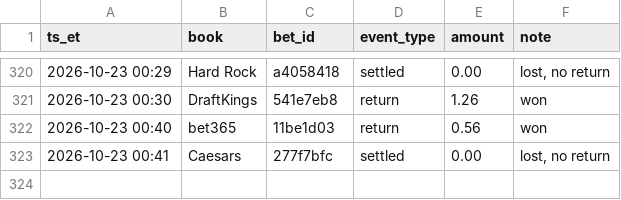
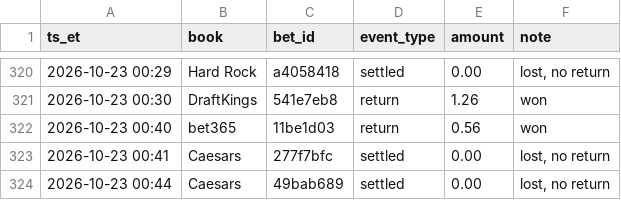
Before and after one commit to s-chuch/bet-dashboard, a CSV file: data/ledger.csv, drawn as a sheet; only a part is shown, gaps mark what is left out; the diff names each change by its address in the sheet, - before the commit and + after, or states it on an @@ line.

```diff
--- a/data/ledger.csv
+++ b/data/ledger.csv
+row 324: 2026-10-23 00:44 | Caesars | 49bab689 | settled | 0.00 | lost, no return
```
Also changed, not shown: data/bets.csv, 4 other files.
